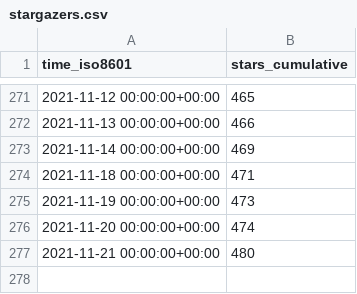
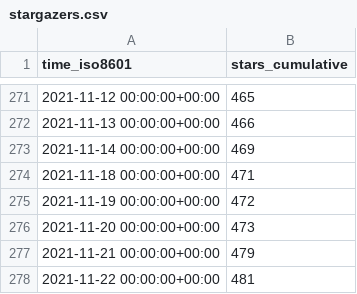
Before and after one commit to DevSCNinja/starport, a CSV file: tendermint/starport/ghrs-data/stargazers.csv, drawn as a sheet; only a part is shown, gaps mark what is left out.

```diff
--- a/tendermint/starport/ghrs-data/stargazers.csv
+++ b/tendermint/starport/ghrs-data/stargazers.csv
@@ -274,4 +274,5 @@ time_iso8601,stars_cumulative
 2021-11-18 00:00:00+00:00,471
-2021-11-19 00:00:00+00:00,473
-2021-11-20 00:00:00+00:00,474
-2021-11-21 00:00:00+00:00,480
+2021-11-19 00:00:00+00:00,472
+2021-11-20 00:00:00+00:00,473
+2021-11-21 00:00:00+00:00,479
+2021-11-22 00:00:00+00:00,481
```
